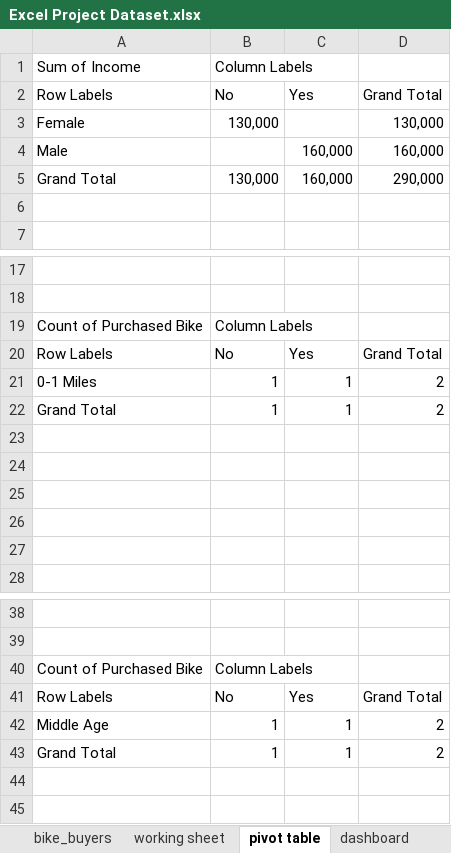
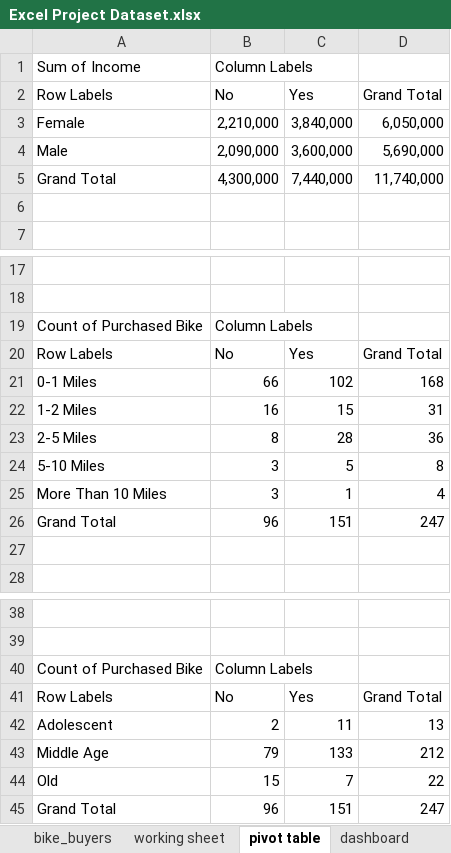
Before and after one commit to Aaron-the-coder/DataAnalysis, an Excel workbook: portfolio/Excel/Excel Project Dataset.xlsx, sheet pivot table, drawn as a sheet; only a part is shown, gaps mark what is left out; values as stored, in another font and other column widths than the file's, no borders; charts and pictures not drawn; removed rows and columns are numbered as before the commit, all else as after; the diff names each change by its address in the sheet, - before the commit and + after, or states it on an @@ line.

Commit message:
change filter

```diff
--- a/portfolio/Excel/Excel Project Dataset.xlsx (sheet pivot table)
+++ b/portfolio/Excel/Excel Project Dataset.xlsx (sheet pivot table)
-row 3: Female | 130,000 |  | 130,000
-row 4: Male |  | 160,000 | 160,000
-row 5: Grand Total | 130,000 | 160,000 | 290,000
+row 3: Female | 2,210,000 | 3,840,000 | 6,050,000
+row 4: Male | 2,090,000 | 3,600,000 | 5,690,000
+row 5: Grand Total | 4,300,000 | 7,440,000 | 11,740,000
-row 21: 0-1 Miles | 1 | 1 | 2
-row 22: Grand Total | 1 | 1 | 2
-row 21: (empty)
+row 21: 0-1 Miles | 66 | 102 | 168
-row 22: (empty)
+row 22: 1-2 Miles | 16 | 15 | 31
-row 23: (empty)
+row 23: 2-5 Miles | 8 | 28 | 36
-row 24: (empty)
+row 24: 5-10 Miles | 3 | 5 | 8
+row 25: More Than 10 Miles | 3 | 1 | 4
+row 26: Grand Total | 96 | 151 | 247
-row 42: Middle Age | 1 | 1 | 2
-row 43: Grand Total | 1 | 1 | 2
+row 42: Adolescent | 2 | 11 | 13
+row 43: Middle Age | 79 | 133 | 212
+row 44: Old | 15 | 7 | 22
+row 45: Grand Total | 96 | 151 | 247
```
Also changed, not shown: charts or pictures.
